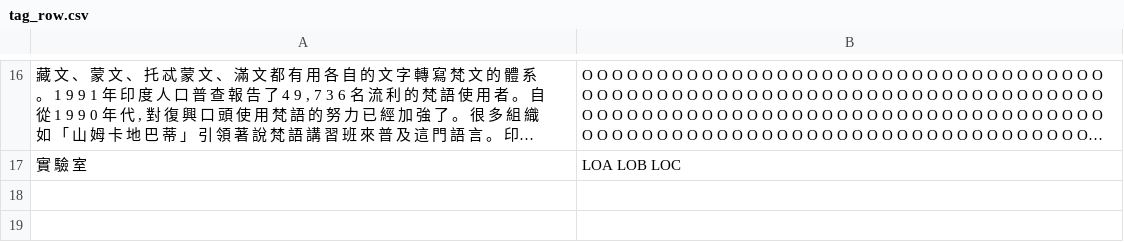
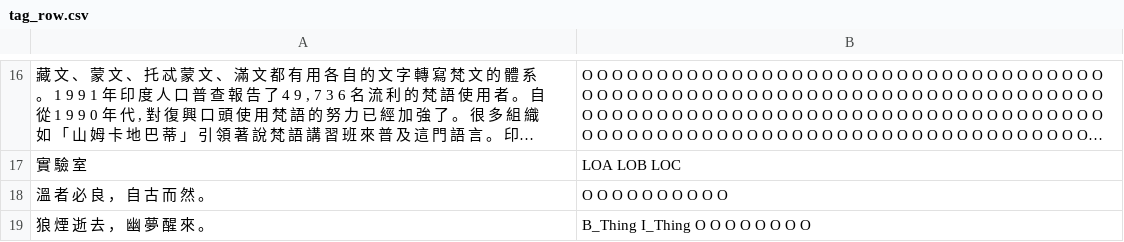
Before and after one commit to voidful/TFkit, a CSV file: demo_data/tag_row.csv, drawn as a sheet; only a part is shown, gaps mark what is left out; long unchanged cells end in ….

Commit message:
fix(handling-exceed): train & tok
prevent overrideing default value, handle exceed fix remove mistakenly return [0,0] when content not exceed 512

```diff
--- a/demo_data/tag_row.csv
+++ b/demo_data/tag_row.csv
@@ -17 +17,3 @@
 實 驗 室,LOA LOB LOC
+溫 者 必 良 ， 自 古 而 然 。,O O O O O O O O O O
+狼 煙 逝 去 ， 幽 夢 醒 來 。,B_Thing I_Thing O O O O O O O O
```
Also changed, not shown: 7 other files.
